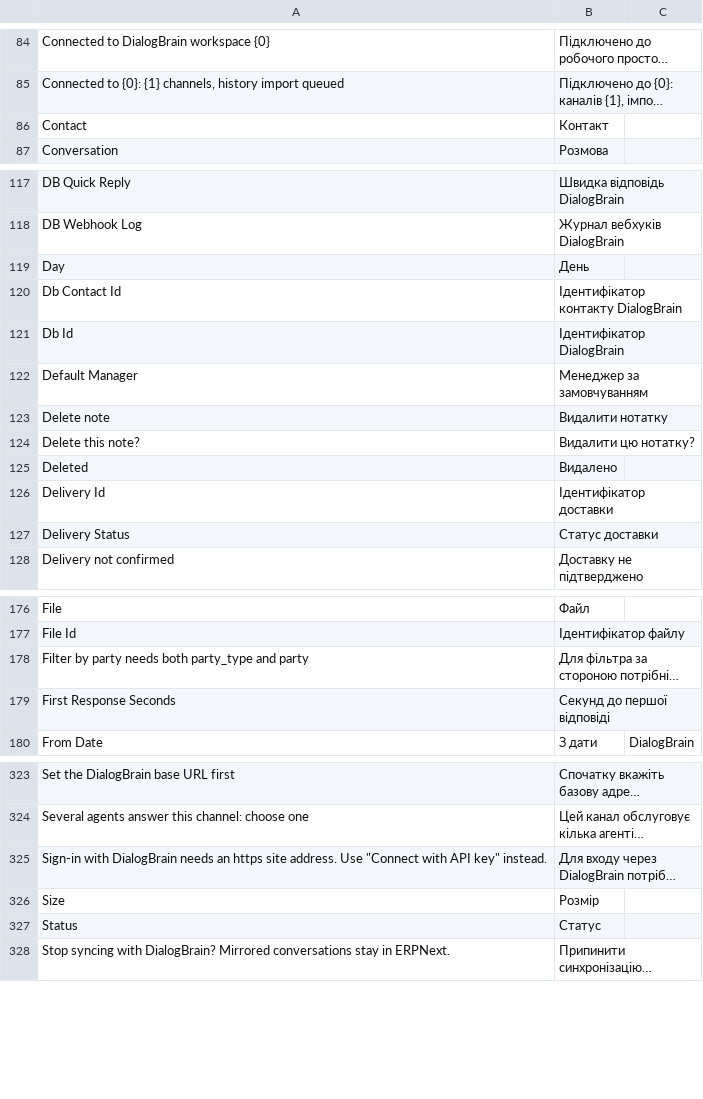
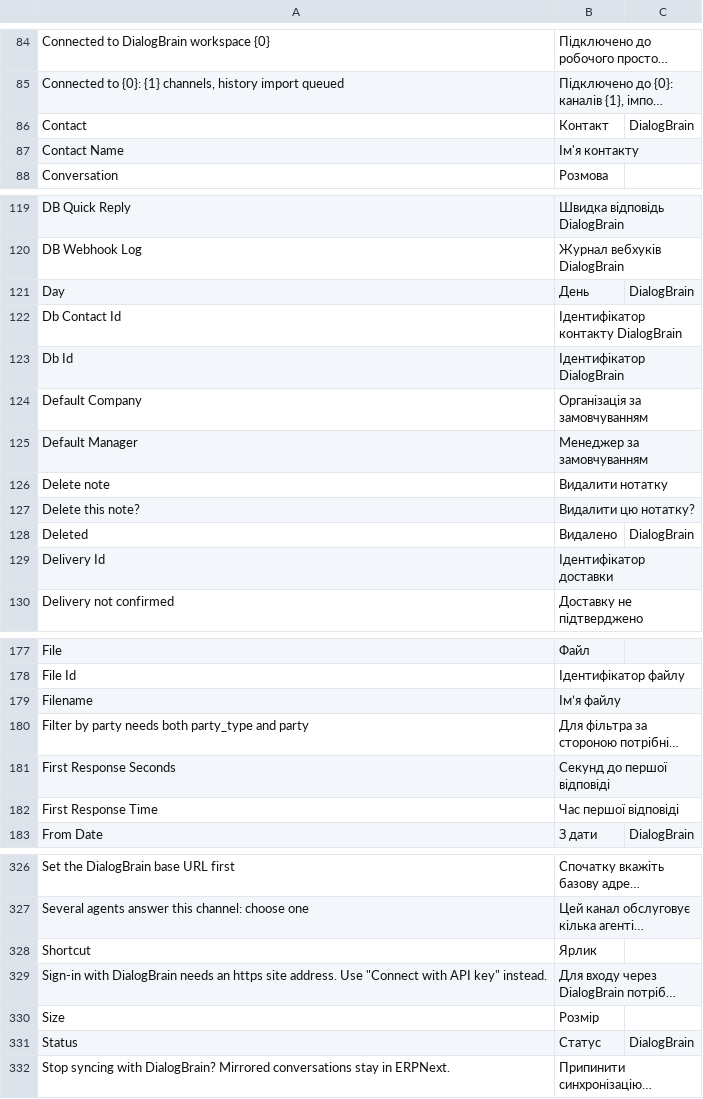
Before and after one commit to saloprj/dialogbrain-erpnext, a CSV file: dialogbrain/translations/uk.csv, drawn as a sheet; only a part is shown, gaps mark what is left out; long unchanged cells end in …; removed rows and columns are numbered as before the commit, all else as after; the diff covers the shown part only; the diff names each change by its address in the sheet, - before the commit and + after, or states it on an @@ line.

```diff
--- a/dialogbrain/translations/uk.csv
+++ b/dialogbrain/translations/uk.csv
-C86: (empty)
+C86: DialogBrain
+row 87: Contact Name | Ім'я контакту
-C121: (empty)
+C121: DialogBrain
+row 124: Default Company | Організація за замовчуванням
-C128: (empty)
+C128: DialogBrain
-row 127: Delivery Status | Статус доставки
+row 179: Filename | Ім’я файлу
+row 182: First Response Time | Час першої відповіді
+row 328: Shortcut | Ярлик
-C331: (empty)
+C331: DialogBrain
```
Also changed, not shown: 2 added rows, 1 removed row and 4 edited cells elsewhere in this file, dialogbrain/translations/ru.csv, 9 other files.
